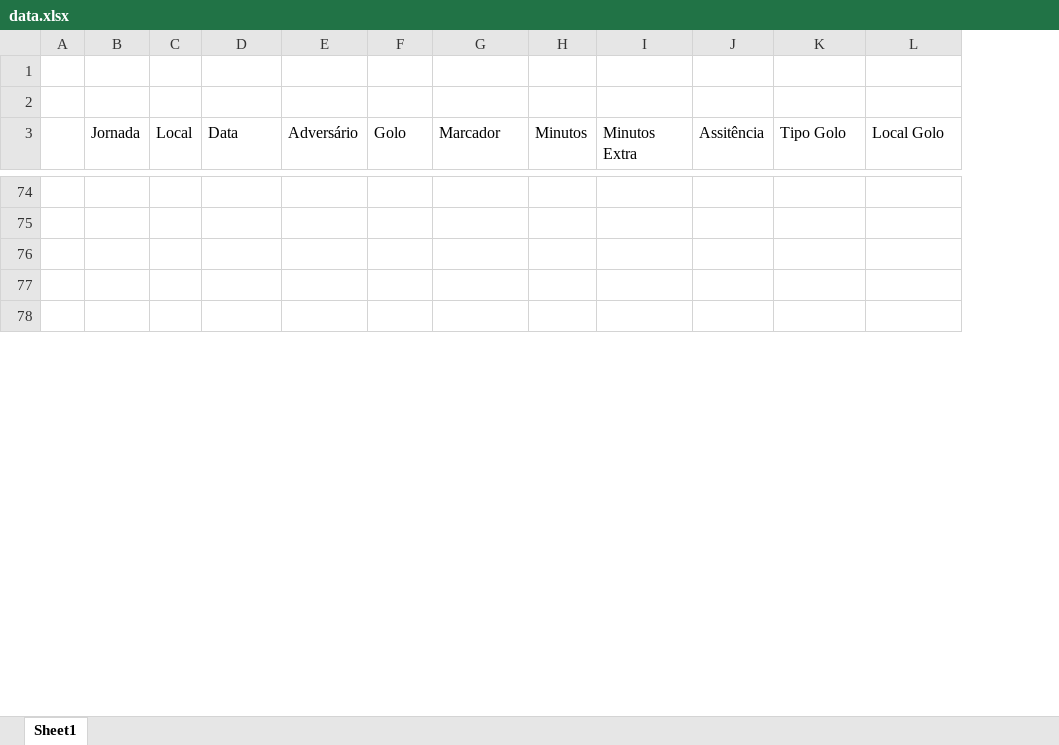
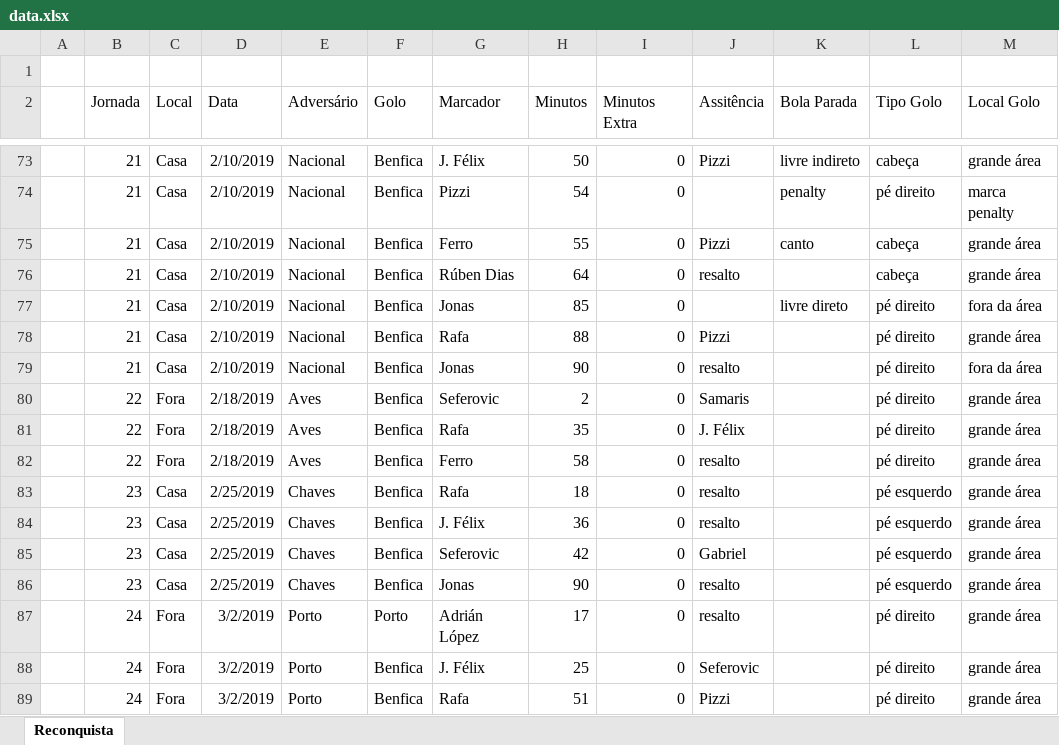
Before and after one commit to CGodinho/Concepts, an Excel workbook: Reconquista/data.xlsx, sheet Reconquista, drawn as a sheet; only a part is shown, gaps mark what is left out; values as stored, in another font and other column widths than the file's, no borders; removed rows and columns are numbered as before the commit, all else as after; the diff covers the shown part only; the diff names each change by its address in the sheet, - before the commit and + after, or states it on an @@ line.

```diff
--- a/Reconquista/data.xlsx (sheet Reconquista)
+++ b/Reconquista/data.xlsx (sheet Reconquista)
-sheet tab: Sheet1
+sheet tab: Reconquista
+column K (Bola Parada), rows 73-77: livre indireto | penalty | canto |  | livre direto
-row 1: (empty)
-row 73: (empty)
+row 73:  | 21 | Casa | 2/10/2019 | Nacional | Benfica | J. Félix | 50 | 0 | Pizzi | livre indireto | cabeça | grande área
-row 74: (empty)
+row 74:  | 21 | Casa | 2/10/2019 | Nacional | Benfica | Pizzi | 54 | 0 |  | penalty | pé direito | marca penalty
-row 75: (empty)
+row 75:  | 21 | Casa | 2/10/2019 | Nacional | Benfica | Ferro | 55 | 0 | Pizzi | canto | cabeça | grande área
-row 76: (empty)
+row 76:  | 21 | Casa | 2/10/2019 | Nacional | Benfica | Rúben Dias | 64 | 0 | resalto |  | cabeça | grande área
-row 77: (empty)
+row 77:  | 21 | Casa | 2/10/2019 | Nacional | Benfica | Jonas | 85 | 0 |  | livre direto | pé direito | fora da área
+row 78:  | 21 | Casa | 2/10/2019 | Nacional | Benfica | Rafa | 88 | 0 | Pizzi |  | pé direito | grande área
+row 79:  | 21 | Casa | 2/10/2019 | Nacional | Benfica | Jonas | 90 | 0 | resalto |  | pé direito | fora da área
+row 80:  | 22 | Fora | 2/18/2019 | Aves | Benfica | Seferovic | 2 | 0 | Samaris |  | pé direito | grande área
+row 81:  | 22 | Fora | 2/18/2019 | Aves | Benfica | Rafa | 35 | 0 | J. Félix |  | pé direito | grande área
+row 82:  | 22 | Fora | 2/18/2019 | Aves | Benfica | Ferro | 58 | 0 | resalto |  | pé direito | grande área
+row 83:  | 23 | Casa | 2/25/2019 | Chaves | Benfica | Rafa | 18 | 0 | resalto |  | pé esquerdo | grande área
+row 84:  | 23 | Casa | 2/25/2019 | Chaves | Benfica | J. Félix | 36 | 0 | resalto |  | pé esquerdo | grande área
+row 85:  | 23 | Casa | 2/25/2019 | Chaves | Benfica | Seferovic | 42 | 0 | Gabriel |  | pé esquerdo | grande área
+row 86:  | 23 | Casa | 2/25/2019 | Chaves | Benfica | Jonas | 90 | 0 | resalto |  | pé esquerdo | grande área
+row 87:  | 24 | Fora | 3/2/2019 | Porto | Porto | Adrián López | 17 | 0 | resalto |  | pé direito | grande área
+row 88:  | 24 | Fora | 3/2/2019 | Porto | Benfica | J. Félix | 25 | 0 | Seferovic |  | pé direito | grande área
+row 89:  | 24 | Fora | 3/2/2019 | Porto | Benfica | Rafa | 51 | 0 | Pizzi |  | pé direito | grande área
```
Also changed, not shown: 37 added rows, 5 removed rows and 234 edited cells elsewhere in this sheet.
